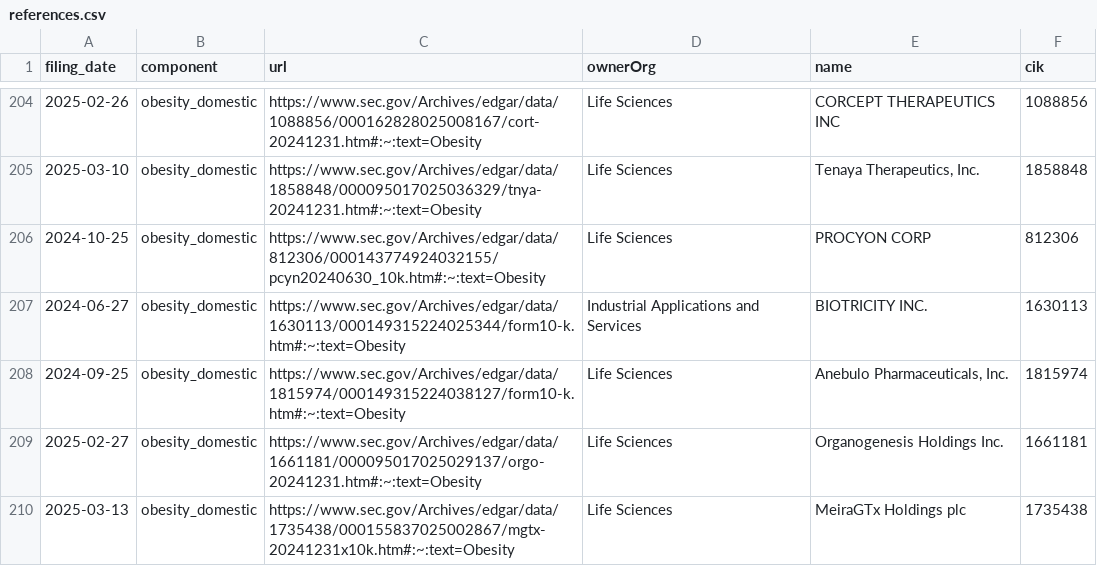
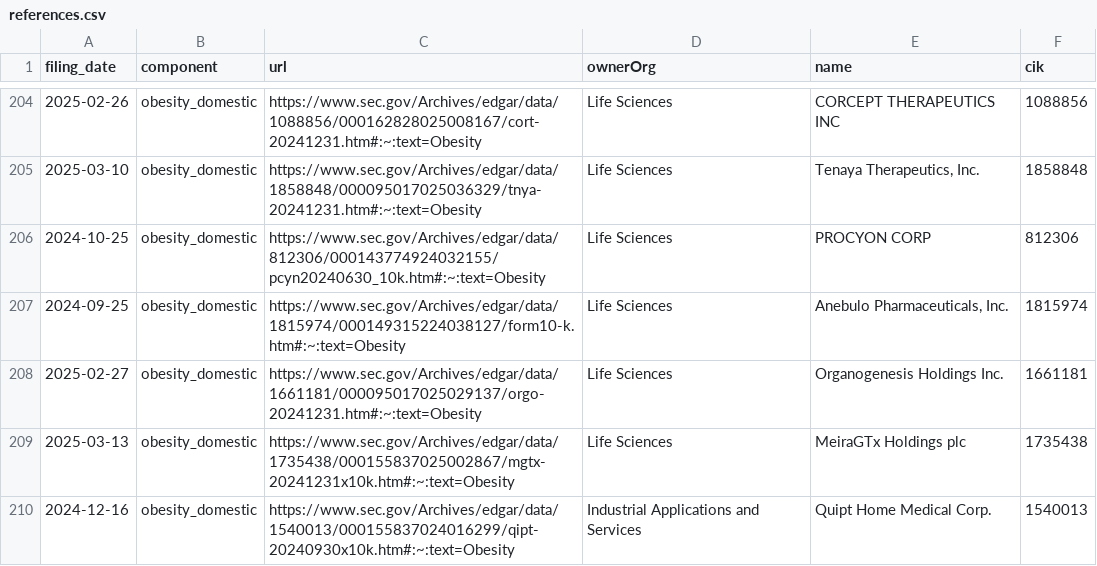
Before and after one commit to jlokos/datamule-indicators, a CSV file: indicators/format1/Health/health/references.csv, drawn as a sheet; only a part is shown, gaps mark what is left out; the shorter side is filled out with more unchanged rows; the diff covers the shown part only; the diff names each change by its address in the sheet, - before the commit and + after, or states it on an @@ line.

```diff
--- a/indicators/format1/Health/health/references.csv
+++ b/indicators/format1/Health/health/references.csv
-row 207: 2024-06-27 | obesity_domestic | https://www.sec.gov/Archives/edgar/data/1630113/000149315224025344/form10-k.htm#:~:text=Obesity | Industrial Applications and Services | BIOTRICITY INC. | 1630113
```
Also changed, not shown: 6 removed rows elsewhere in this file, indicators/format1/Consumer Sentiment/consumer-confidence/references.csv, indicators/format1/Market Dynamics/outsourcing/references.csv, 45 other files.
